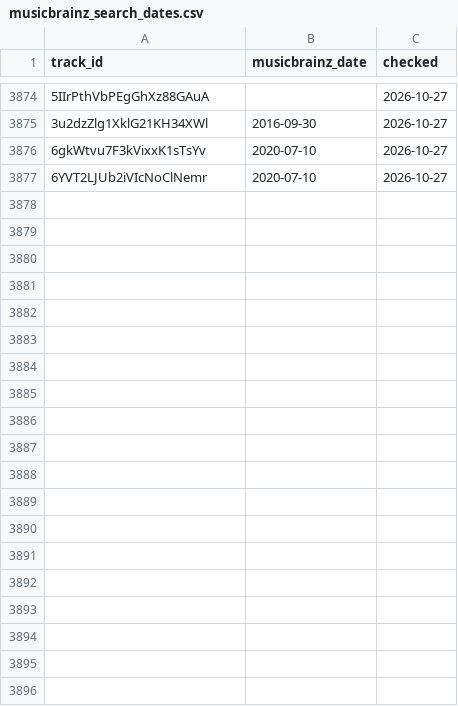
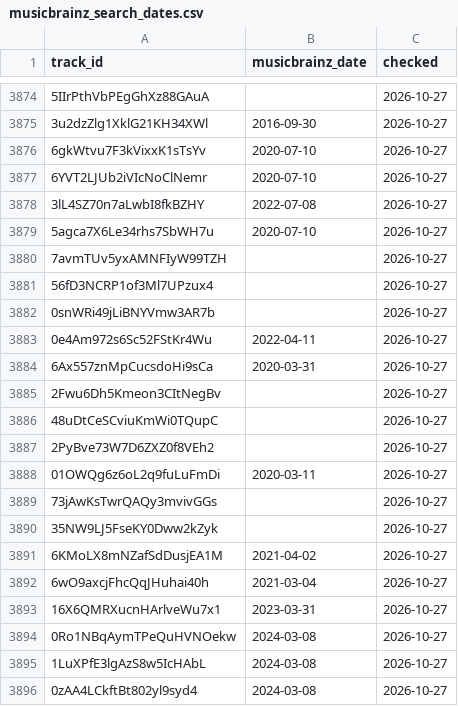
Before and after one commit to sverigeleague/Music, a CSV file: data/musicbrainz_search_dates.csv, drawn as a sheet; only a part is shown, gaps mark what is left out; the diff covers the shown part only; the diff names each change by its address in the sheet, - before the commit and + after, or states it on an @@ line.

```diff
--- a/data/musicbrainz_search_dates.csv
+++ b/data/musicbrainz_search_dates.csv
+row 3878: 3lL4SZ70n7aLwbI8fkBZHY | 2022-07-08 | 2026-10-27
+row 3879: 5agca7X6Le34rhs7SbWH7u | 2020-07-10 | 2026-10-27
+row 3880: 7avmTUv5yxAMNFIyW99TZH |  | 2026-10-27
+row 3881: 56fD3NCRP1of3Ml7UPzux4 |  | 2026-10-27
+row 3882: 0snWRi49jLiBNYVmw3AR7b |  | 2026-10-27
+row 3883: 0e4Am972s6Sc52FStKr4Wu | 2022-04-11 | 2026-10-27
+row 3884: 6Ax557znMpCucsdoHi9sCa | 2020-03-31 | 2026-10-27
+row 3885: 2Fwu6Dh5Kmeon3CItNegBv |  | 2026-10-27
+row 3886: 48uDtCeSCviuKmWi0TQupC |  | 2026-10-27
+row 3887: 2PyBve73W7D6ZXZ0f8VEh2 |  | 2026-10-27
+row 3888: 01OWQg6z6oL2q9fuLuFmDi | 2020-03-11 | 2026-10-27
+row 3889: 73jAwKsTwrQAQy3mvivGGs |  | 2026-10-27
+row 3890: 35NW9LJ5FseKY0Dww2kZyk |  | 2026-10-27
+row 3891: 6KMoLX8mNZafSdDusjEA1M | 2021-04-02 | 2026-10-27
+row 3892: 6wO9axcjFhcQqJHuhai40h | 2021-03-04 | 2026-10-27
+row 3893: 16X6QMRXucnHArlveWu7x1 | 2023-03-31 | 2026-10-27
+row 3894: 0Ro1NBqAymTPeQuHVNOekw | 2024-03-08 | 2026-10-27
+row 3895: 1LuXPfE3lgAzS8w5IcHAbL | 2024-03-08 | 2026-10-27
+row 3896: 0zAA4LCkftBt802yl9syd4 | 2024-03-08 | 2026-10-27
```
Also changed, not shown: 47 added rows elsewhere in this file, 1 other file.
